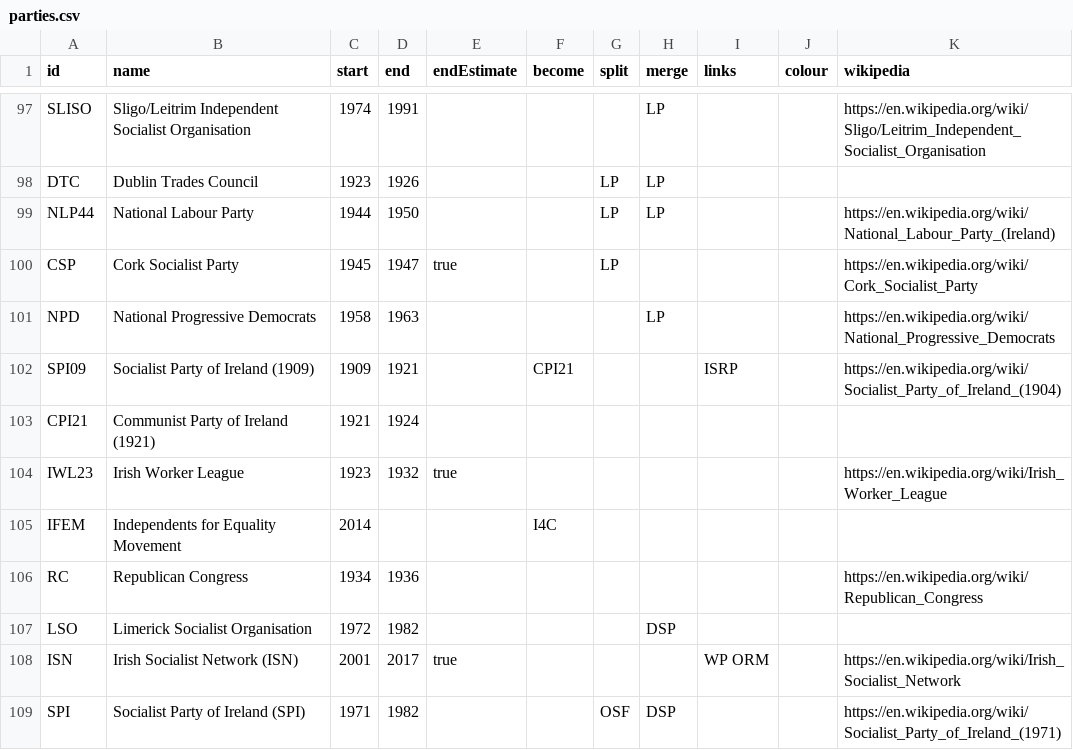
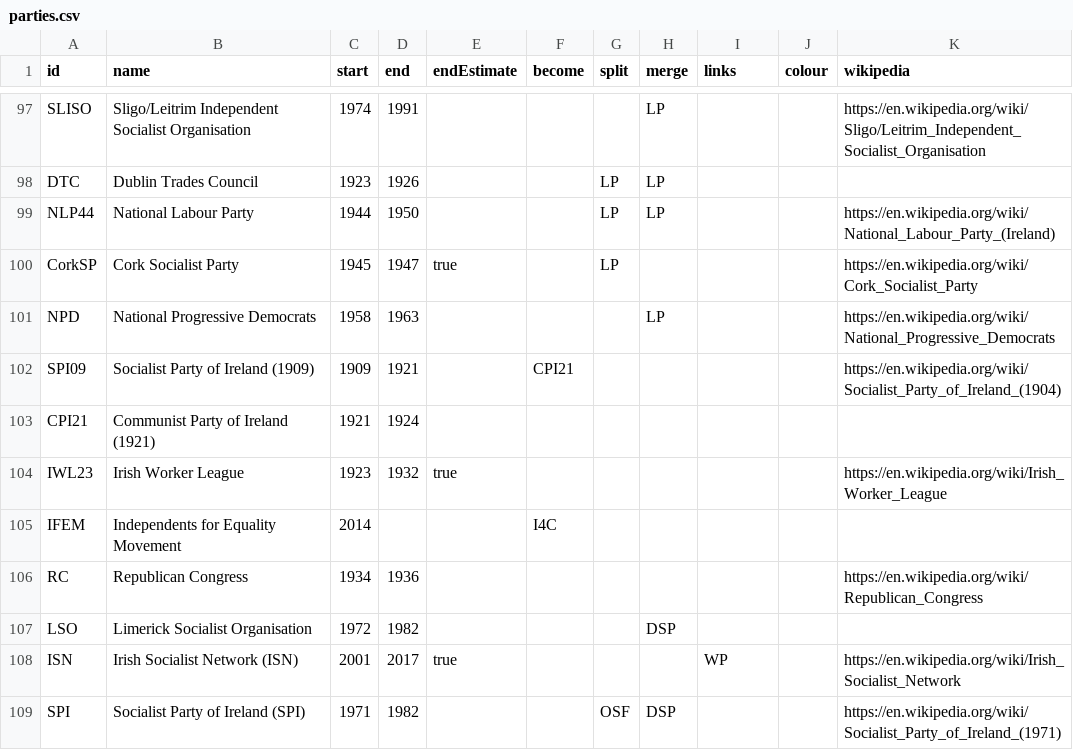
Before and after one commit to Aonrud/Irish-Electoral-Parties, a CSV file: docs/parties.csv, drawn as a sheet; only a part is shown, gaps mark what is left out.

Commit message:
content: fix bad IDs

```diff
--- a/docs/parties.csv
+++ b/docs/parties.csv
@@ -99,5 +99,5 @@ DTC,Dublin Trades Council,1923,1926,,,LP,LP,,,
 NLP44,National Labour Party,1944,1950,,,LP,LP,,,https://en.wikipedia.org/wiki/National_Labour_Party_(Ireland)
-CSP,Cork Socialist Party,1945,1947,true,,LP,,,,https://en.wikipedia.org/wiki/Cork_Socialist_Party
+CorkSP,Cork Socialist Party,1945,1947,true,,LP,,,,https://en.wikipedia.org/wiki/Cork_Socialist_Party
 NPD,National Progressive Democrats,1958,1963,,,,LP,,,https://en.wikipedia.org/wiki/National_Progressive_Democrats
-SPI09,Socialist Party of Ireland (1909),1909,1921,,CPI21,,,ISRP,,https://en.wikipedia.org/wiki/Socialist_Party_of_Ireland_(1904)
+SPI09,Socialist Party of Ireland (1909),1909,1921,,CPI21,,,,,https://en.wikipedia.org/wiki/Socialist_Party_of_Ireland_(1904)
 CPI21,Communist Party of Ireland (1921),1921,1924,,,,,,,
@@ -107,3 +107,3 @@ RC,Republican Congress,1934,1936,,,,,,,https://en.wikipedia.org/wiki/Republican_
 LSO,Limerick Socialist Organisation,1972,1982,,,,DSP,,,
-ISN,Irish Socialist Network (ISN),2001,2017,true,,,,WP ORM,,https://en.wikipedia.org/wiki/Irish_Socialist_Network
+ISN,Irish Socialist Network (ISN),2001,2017,true,,,,WP,,https://en.wikipedia.org/wiki/Irish_Socialist_Network
 SPI,Socialist Party of Ireland (SPI),1971,1982,,,OSF,DSP,,,https://en.wikipedia.org/wiki/Socialist_Party_of_Ireland_(1971)
```
